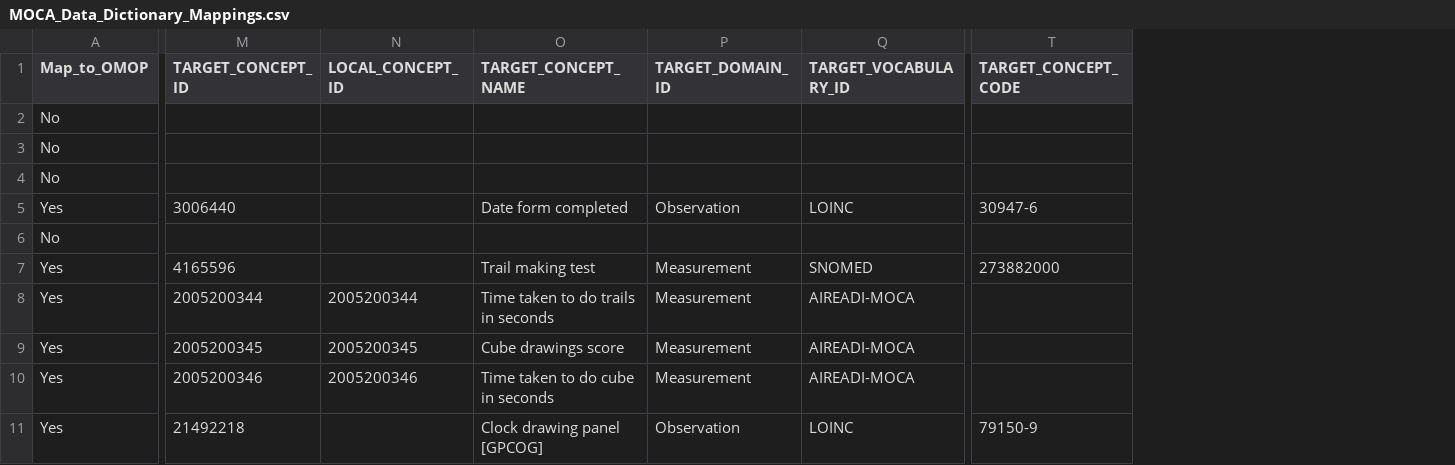
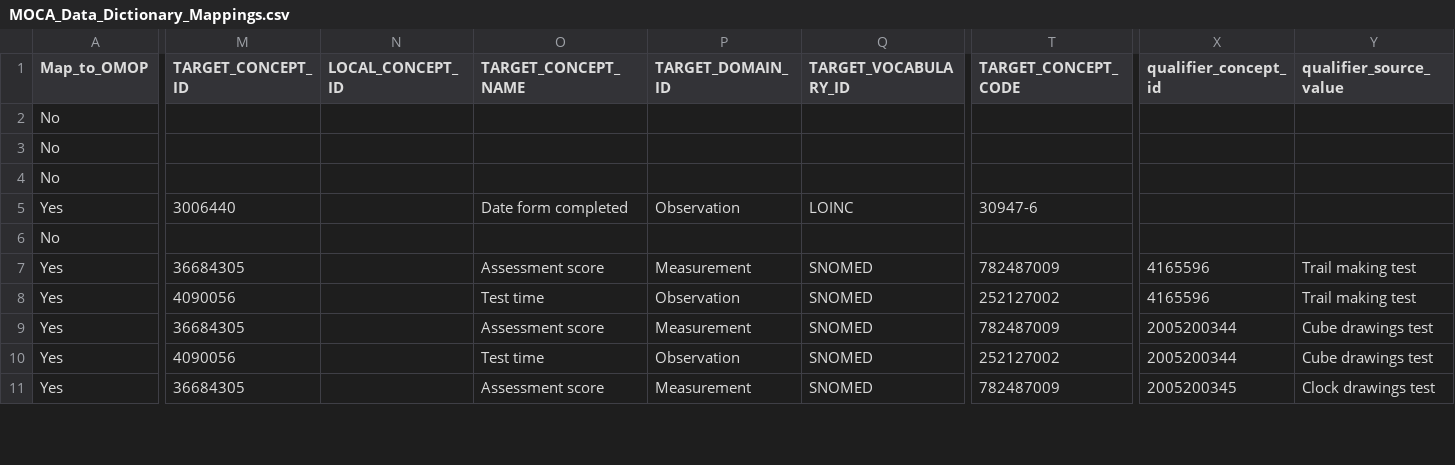
Before and after one commit to AI-READI/DataElementMaps, a CSV file: mappings-csv/MOCA_Data_Dictionary_Mappings/MOCA_Data_Dictionary_Mappings.csv, drawn as a sheet; only a part is shown, gaps mark what is left out; the diff covers the shown part only; the diff names each change by its address in the sheet, - before the commit and + after, or states it on an @@ line.

Commit message:
MoCA 0114
Reworked target concepts to utilize qualifiers, aggregating custom codes.

```diff
--- a/mappings-csv/MOCA_Data_Dictionary_Mappings/MOCA_Data_Dictionary_Mappings.csv
+++ b/mappings-csv/MOCA_Data_Dictionary_Mappings/MOCA_Data_Dictionary_Mappings.csv
+column X (qualifier_concept_id), rows 7-11: 4165596 | 4165596 | 2005200344 | 2005200344 | 2005200345
+column Y (qualifier_source_value), rows 7-11: Trail making test | Trail making test | Cube drawings test | Cube drawings test | Clock drawings test
-M7 (TARGET_CONCEPT_ID): 4165596
+M7 (TARGET_CONCEPT_ID): 36684305
-O7 (TARGET_CONCEPT_NAME): Trail making test
+O7 (TARGET_CONCEPT_NAME): Assessment score
-T7 (TARGET_CONCEPT_CODE): 273882000
+T7 (TARGET_CONCEPT_CODE): 782487009
-M8 (TARGET_CONCEPT_ID): 2005200344
+M8 (TARGET_CONCEPT_ID): 4090056
-N8 (LOCAL_CONCEPT_ID): 2005200344
+N8 (LOCAL_CONCEPT_ID): (empty)
-O8 (TARGET_CONCEPT_NAME): Time taken to do trails in seconds
+O8 (TARGET_CONCEPT_NAME): Test time
-P8 (TARGET_DOMAIN_ID): Measurement
+P8 (TARGET_DOMAIN_ID): Observation
-Q8:Q10 (TARGET_VOCABULARY_ID): AIREADI-MOCA
+Q8:Q10 (TARGET_VOCABULARY_ID): SNOMED
-T8 (TARGET_CONCEPT_CODE): (empty)
+T8 (TARGET_CONCEPT_CODE): 252127002
-M9 (TARGET_CONCEPT_ID): 2005200345
+M9 (TARGET_CONCEPT_ID): 36684305
-N9 (LOCAL_CONCEPT_ID): 2005200345
+N9 (LOCAL_CONCEPT_ID): (empty)
-O9 (TARGET_CONCEPT_NAME): Cube drawings score
+O9 (TARGET_CONCEPT_NAME): Assessment score
-T9 (TARGET_CONCEPT_CODE): (empty)
+T9 (TARGET_CONCEPT_CODE): 782487009
-M10 (TARGET_CONCEPT_ID): 2005200346
+M10 (TARGET_CONCEPT_ID): 4090056
-N10 (LOCAL_CONCEPT_ID): 2005200346
+N10 (LOCAL_CONCEPT_ID): (empty)
-O10 (TARGET_CONCEPT_NAME): Time taken to do cube in seconds
+O10 (TARGET_CONCEPT_NAME): Test time
-P10 (TARGET_DOMAIN_ID): Measurement
+P10 (TARGET_DOMAIN_ID): Observation
-T10 (TARGET_CONCEPT_CODE): (empty)
+T10 (TARGET_CONCEPT_CODE): 252127002
-M11 (TARGET_CONCEPT_ID): 21492218
+M11 (TARGET_CONCEPT_ID): 36684305
-O11 (TARGET_CONCEPT_NAME): Clock drawing panel [GPCOG]
+O11 (TARGET_CONCEPT_NAME): Assessment score
-P11 (TARGET_DOMAIN_ID): Observation
+P11 (TARGET_DOMAIN_ID): Measurement
-Q11 (TARGET_VOCABULARY_ID): LOINC
+Q11 (TARGET_VOCABULARY_ID): SNOMED
-T11 (TARGET_CONCEPT_CODE): 79150-9
+T11 (TARGET_CONCEPT_CODE): 782487009
```
Also changed, not shown: 150 edited cells elsewhere in this file, 2 other files.
